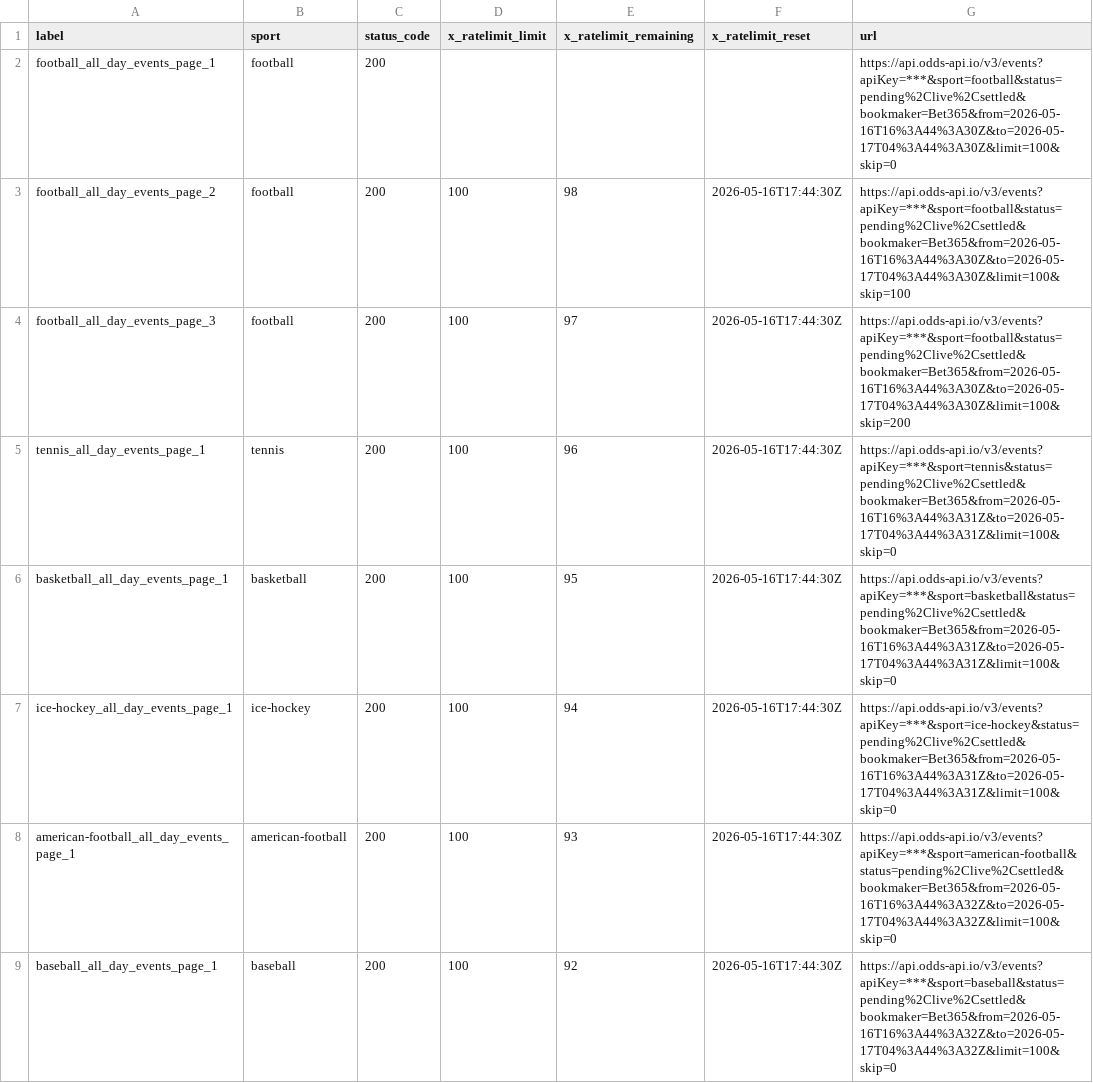
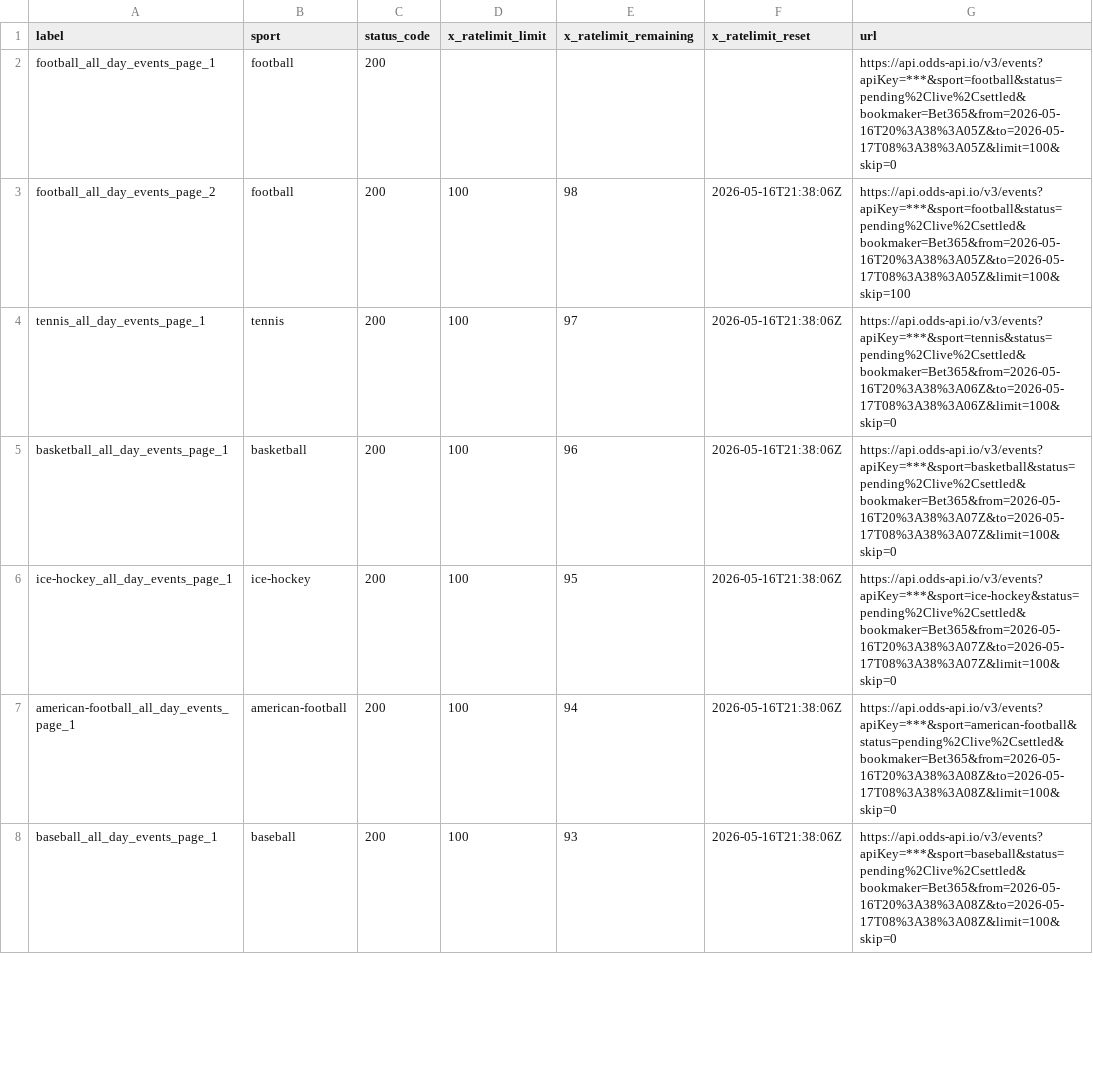
Before and after one commit to Bendecks/Odds-2, a CSV file: output/bet365/latest/bet365_today_multisport_all_day_rate_limit_headers.csv, drawn as a sheet; only a part is shown; the diff covers the shown part only.

```diff
--- a/output/bet365/latest/bet365_today_multisport_all_day_rate_limit_headers.csv
+++ b/output/bet365/latest/bet365_today_multisport_all_day_rate_limit_headers.csv
@@ -1,9 +1,8 @@
 label,sport,status_code,x_ratelimit_limit,x_ratelimit_remaining,x_ratelimit_reset,url
-football_all_day_events_page_1,football,200,,,,https://api.odds-api.io/v3/events?apiKey=***&sport=football&status=pending%2Clive%2Csettled&bookmaker=Bet365&from=2026-05-16T16%3A44%3A30Z&to=2026-05-17T04%3A44%3A30Z&limit=100&skip=0
-football_all_day_events_page_2,football,200,100,98,2026-05-16T17:44:30Z,https://api.odds-api.io/v3/events?apiKey=***&sport=football&status=pending%2Clive%2Csettled&bookmaker=Bet365&from=2026-05-16T16%3A44%3A30Z&to=2026-05-17T04%3A44%3A30Z&limit=100&skip=100
-football_all_day_events_page_3,football,200,100,97,2026-05-16T17:44:30Z,https://api.odds-api.io/v3/events?apiKey=***&sport=football&status=pending%2Clive%2Csettled&bookmaker=Bet365&from=2026-05-16T16%3A44%3A30Z&to=2026-05-17T04%3A44%3A30Z&limit=100&skip=200
-tennis_all_day_events_page_1,tennis,200,100,96,2026-05-16T17:44:30Z,https://api.odds-api.io/v3/events?apiKey=***&sport=tennis&status=pending%2Clive%2Csettled&bookmaker=Bet365&from=2026-05-16T16%3A44%3A31Z&to=2026-05-17T04%3A44%3A31Z&limit=100&skip=0
-basketball_all_day_events_page_1,basketball,200,100,95,2026-05-16T17:44:30Z,https://api.odds-api.io/v3/events?apiKey=***&sport=basketball&status=pending%2Clive%2Csettled&bookmaker=Bet365&from=2026-05-16T16%3A44%3A31Z&to=2026-05-17T04%3A44%3A31Z&limit=100&skip=0
-ice-hockey_all_day_events_page_1,ice-hockey,200,100,94,2026-05-16T17:44:30Z,https://api.odds-api.io/v3/events?apiKey=***&sport=ice-hockey&status=pending%2Clive%2Csettled&bookmaker=Bet365&from=2026-05-16T16%3A44%3A31Z&to=2026-05-17T04%3A44%3A31Z&limit=100&skip=0
-american-football_all_day_events_page_1,american-football,200,100,93,2026-05-16T17:44:30Z,https://api.odds-api.io/v3/events?apiKey=***&sport=american-football&status=pending%2Clive%2Csettled&bookmaker=Bet365&from=2026-05-16T16%3A44%3A32Z&to=2026-05-17T04%3A44%3A32Z&limit=100&skip=0
-baseball_all_day_events_page_1,baseball,200,100,92,2026-05-16T17:44:30Z,https://api.odds-api.io/v3/events?apiKey=***&sport=baseball&status=pending%2Clive%2Csettled&bookmaker=Bet365&from=2026-05-16T16%3A44%3A32Z&to=2026-05-17T04%3A44%3A32Z&limit=100&skip=0
+football_all_day_events_page_1,football,200,,,,https://api.odds-api.io/v3/events?apiKey=***&sport=football&status=pending%2Clive%2Csettled&bookmaker=Bet365&from=2026-05-16T20%3A38%3A05Z&to=2026-05-17T08%3A38%3A05Z&limit=100&skip=0
+football_all_day_events_page_2,football,200,100,98,2026-05-16T21:38:06Z,https://api.odds-api.io/v3/events?apiKey=***&sport=football&status=pending%2Clive%2Csettled&bookmaker=Bet365&from=2026-05-16T20%3A38%3A05Z&to=2026-05-17T08%3A38%3A05Z&limit=100&skip=100
+tennis_all_day_events_page_1,tennis,200,100,97,2026-05-16T21:38:06Z,https://api.odds-api.io/v3/events?apiKey=***&sport=tennis&status=pending%2Clive%2Csettled&bookmaker=Bet365&from=2026-05-16T20%3A38%3A06Z&to=2026-05-17T08%3A38%3A06Z&limit=100&skip=0
+basketball_all_day_events_page_1,basketball,200,100,96,2026-05-16T21:38:06Z,https://api.odds-api.io/v3/events?apiKey=***&sport=basketball&status=pending%2Clive%2Csettled&bookmaker=Bet365&from=2026-05-16T20%3A38%3A07Z&to=2026-05-17T08%3A38%3A07Z&limit=100&skip=0
+ice-hockey_all_day_events_page_1,ice-hockey,200,100,95,2026-05-16T21:38:06Z,https://api.odds-api.io/v3/events?apiKey=***&sport=ice-hockey&status=pending%2Clive%2Csettled&bookmaker=Bet365&from=2026-05-16T20%3A38%3A07Z&to=2026-05-17T08%3A38%3A07Z&limit=100&skip=0
+american-football_all_day_events_page_1,american-football,200,100,94,2026-05-16T21:38:06Z,https://api.odds-api.io/v3/events?apiKey=***&sport=american-football&status=pending%2Clive%2Csettled&bookmaker=Bet365&from=2026-05-16T20%3A38%3A08Z&to=2026-05-17T08%3A38%3A08Z&limit=100&skip=0
+baseball_all_day_events_page_1,baseball,200,100,93,2026-05-16T21:38:06Z,https://api.odds-api.io/v3/events?apiKey=***&sport=baseball&status=pending%2Clive%2Csettled&bookmaker=Bet365&from=2026-05-16T20%3A38%3A08Z&to=2026-05-17T08%3A38%3A08Z&limit=100&skip=0
```
Also changed, not shown: 2 added rows, 12 removed rows and 58 edited cells elsewhere in this file, 30 other files.
